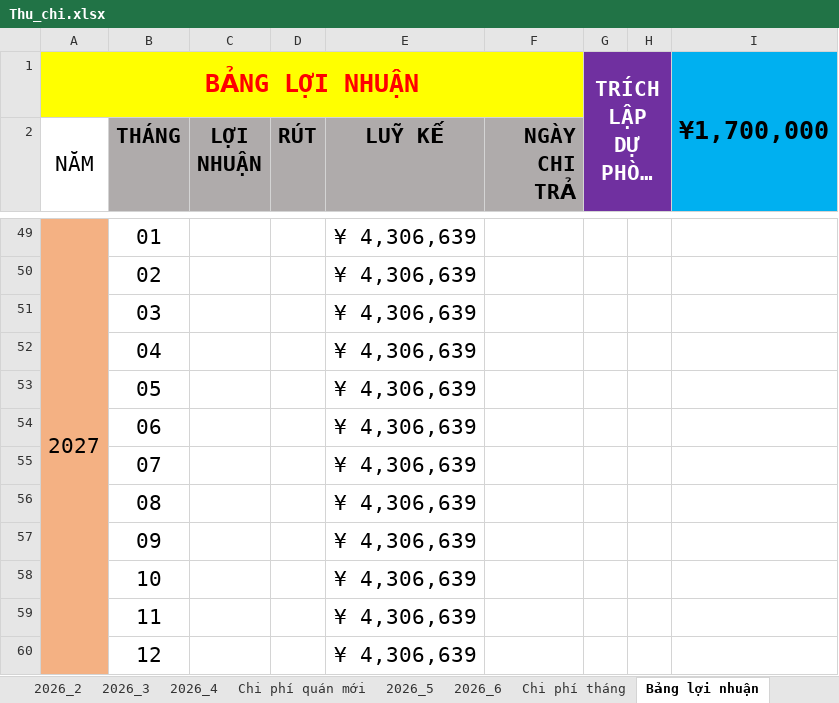
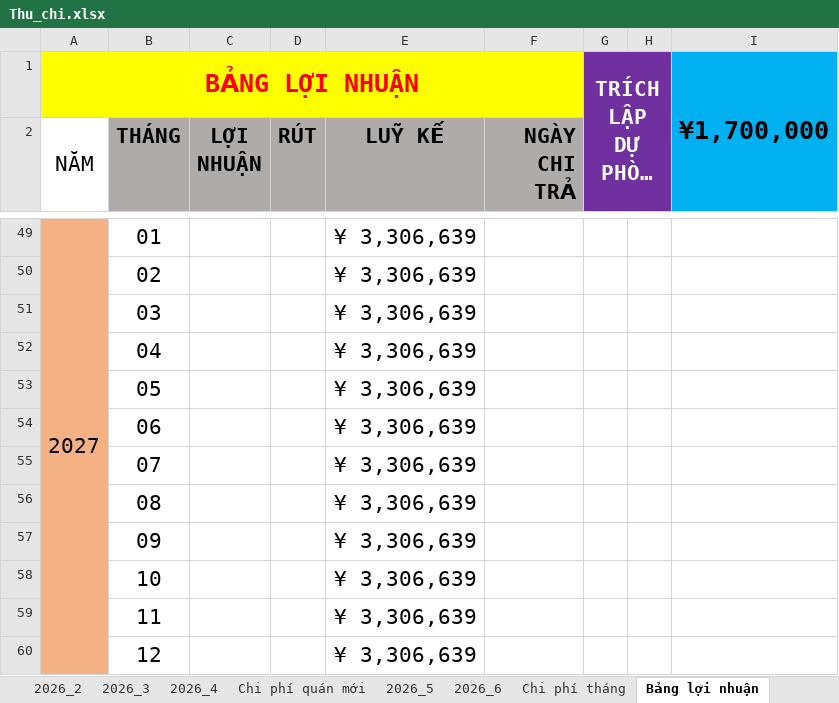
Before and after one commit to dnghia1908/backup-PC, an Excel workbook: Tạp hóa/Quản lý/Thu_chi.xlsx, sheet Bảng lợi nhuận, drawn as a sheet; only a part is shown, gaps mark what is left out; long unchanged cells end in …; values as stored, in another font and other column widths than the file's, no borders; conditional formats not drawn; the diff covers the shown part only; the diff names each change by its address in the sheet, - before the commit and + after, or states it on an @@ line.

```diff
--- a/Tạp hóa/Quản lý/Thu_chi.xlsx (sheet Bảng lợi nhuận)
+++ b/Tạp hóa/Quản lý/Thu_chi.xlsx (sheet Bảng lợi nhuận)
-E49:E60 (LUỸ KẾ): ¥ 4,306,639
+E49:E60 (LUỸ KẾ): ¥ 3,306,639
```
Also changed, not shown: 7 added rows, 7 removed rows, 22 edited cells and cell formats elsewhere in this sheet, File tài chính cá nhân/Bảng cân đối thu - chi cá nhân.xlsx, File tài chính cá nhân/Danh mục đầu tư cá nhân.xlsx.
